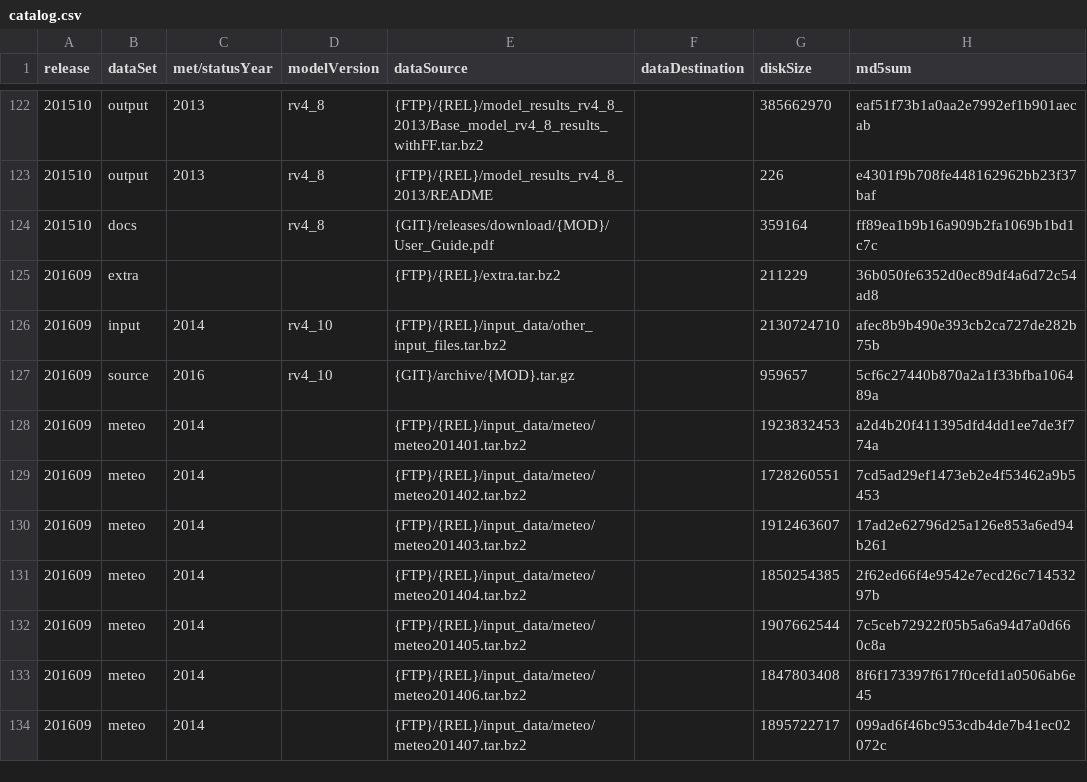
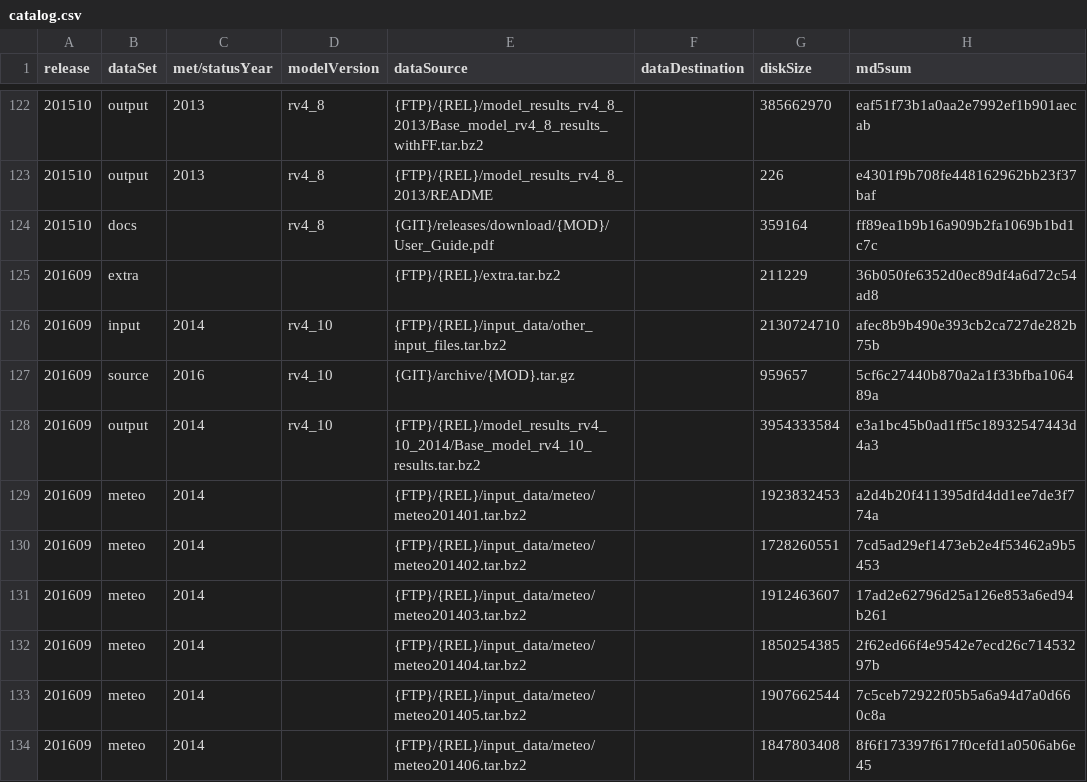
Before and after one commit to metno/emep-ctm, a CSV file: catalog.csv, drawn as a sheet; only a part is shown, gaps mark what is left out; the shorter side is filled out with more unchanged rows; the diff names each change by its address in the sheet, - before the commit and + after, or states it on an @@ line.

Commit message:
add rv4_10 output
close #8

```diff
--- a/catalog.csv
+++ b/catalog.csv
+row 128: 201609 | output | 2014 | rv4_10 | {FTP}/{REL}/model_results_rv4_10_2014/Base_model_rv4_10_results.tar.bz2 |  | 3954333584 | e3a1bc45b0ad1ff5c18932547443d4a3
```
